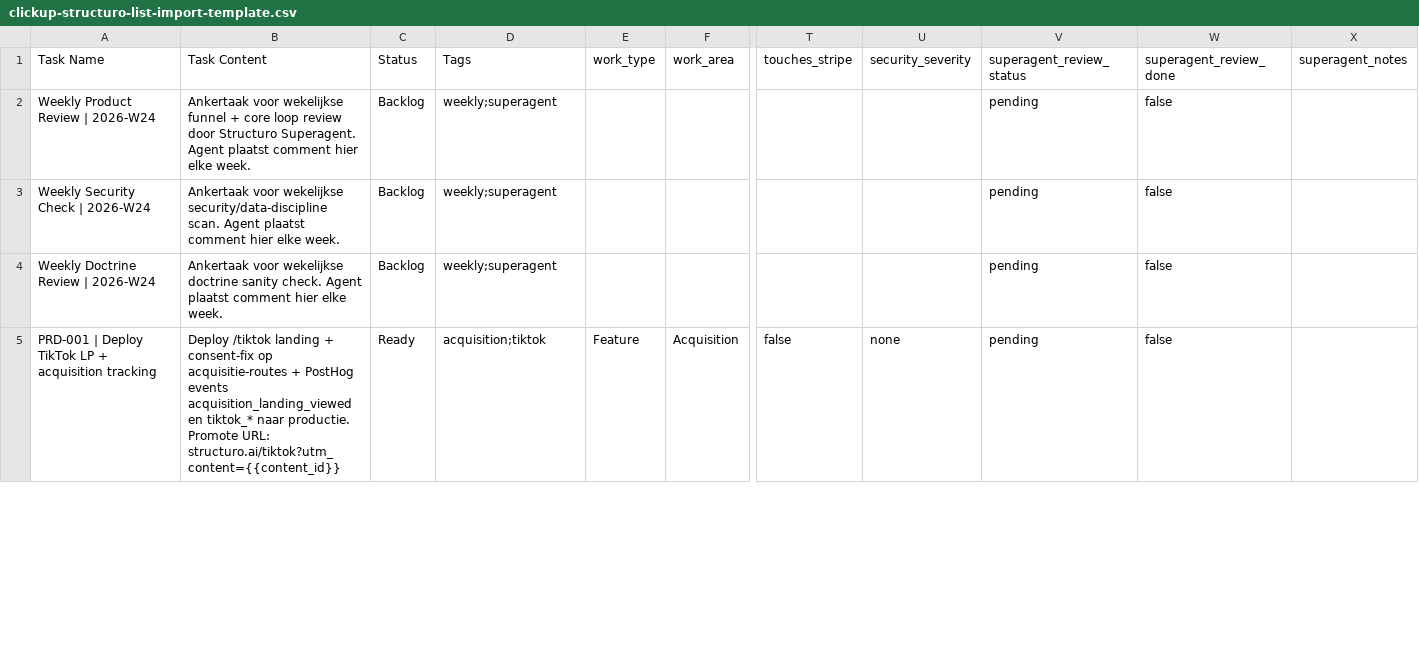
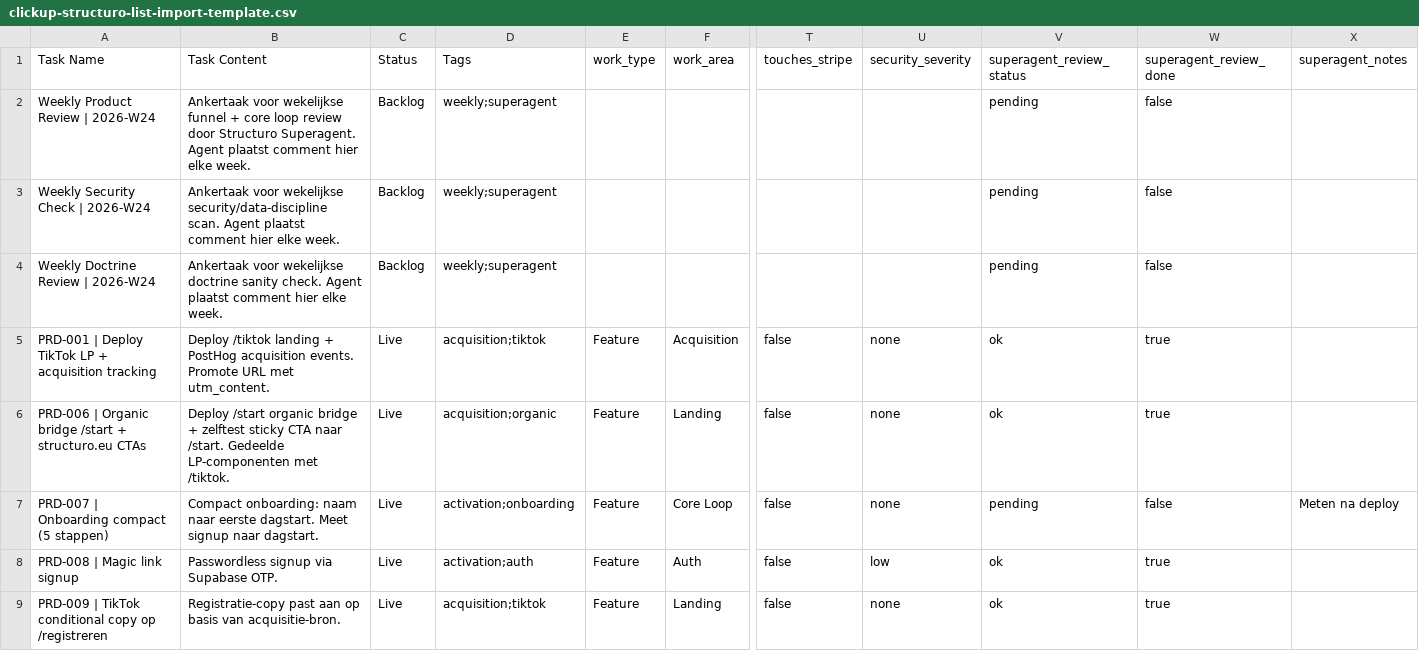
Before and after one commit to supercoachai/structuroaimvp, a CSV file: docs/clickup-structuro-list-import-template.csv, drawn as a sheet; only a part is shown, gaps mark what is left out; rows hold the shown columns only; the diff covers the shown part only; the diff names each change by its address in the sheet, - before the commit and + after, or states it on an @@ line.

```diff
--- a/docs/clickup-structuro-list-import-template.csv
+++ b/docs/clickup-structuro-list-import-template.csv
-B5 (Task Content): …landing + consent-fix op acquisitie-routes + PostHog events acquisition_landing_viewed en tiktok_* naar productie. Promote URL: structuro.ai/tiktok?utm_content={{content_id}}
+B5 (Task Content): …landing + PostHog acquisition events. Promote URL met utm_content.
-C5 (Status): Ready
+C5 (Status): Live
-V5 (superagent_review_status): pending
+V5 (superagent_review_status): ok
-W5 (superagent_review_done): false
+W5 (superagent_review_done): true
+row 6: PRD-006 | Organic bridge /start + structuro.eu CTAs | Deploy /start organic bridge + zelftest sticky CTA naar /start. Gedeelde LP-componenten met /tiktok. | Live | acquisition;organic | Feature | Landing | false | none | ok | true
+row 7: PRD-007 | Onboarding compact (5 stappen) | Compact onboarding: naam naar eerste dagstart. Meet signup naar dagstart. | Live | activation;onboarding | Feature | Core Loop | false | none | pending | false | Meten na deploy
+row 8: PRD-008 | Magic link signup | Passwordless signup via Supabase OTP. | Live | activation;auth | Feature | Auth | false | low | ok | true
+row 9: PRD-009 | TikTok conditional copy op /registreren | Registratie-copy past aan op basis van acquisitie-bron. | Live | acquisition;tiktok | Feature | Landing | false | none | ok | true
```
Also changed, not shown: 1 added row and 3 edited cells elsewhere in this file, docs/clickup-social-content-field-definitions.csv, docs/clickup-social-content-import-template.csv, 19 other files.
